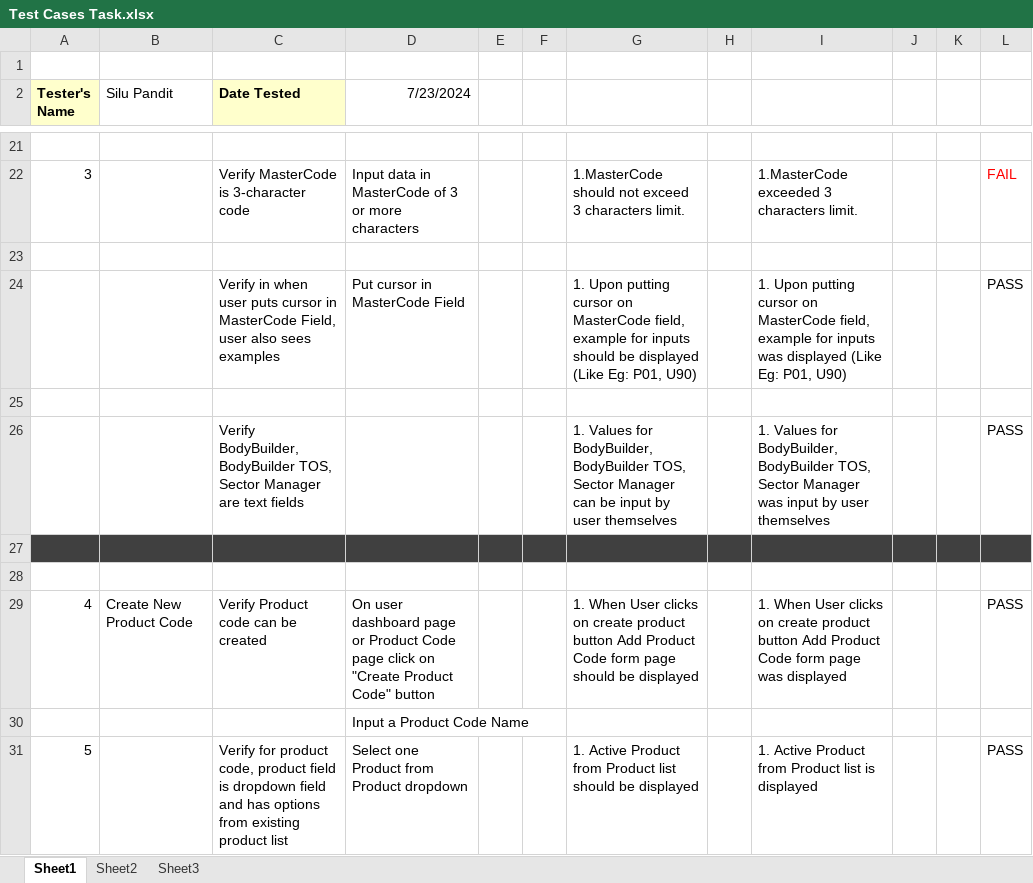
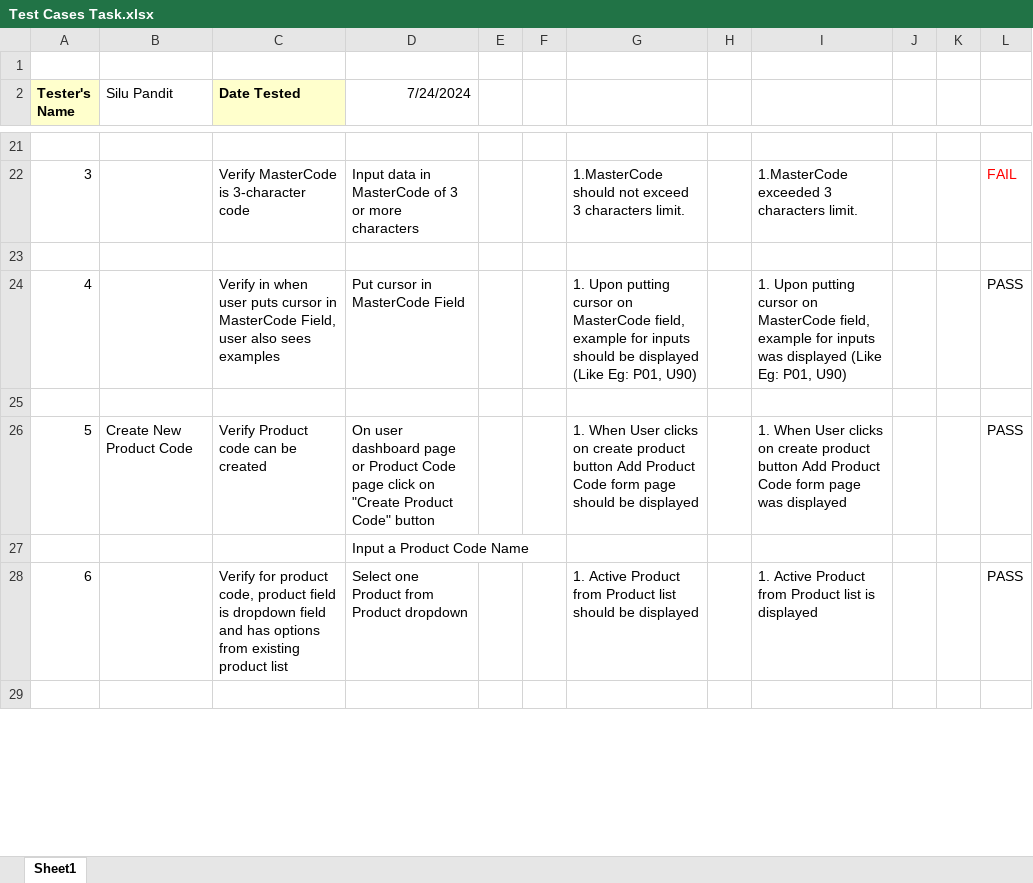
Before and after one commit to silupandit/QualityHub, an Excel workbook: Test Cases Task.xlsx, sheet Sheet1, drawn as a sheet; only a part is shown, gaps mark what is left out; values as stored, in another font and other column widths than the file's, no borders; removed rows and columns are numbered as before the commit, all else as after; the diff covers the shown part only; the diff names each change by its address in the sheet, - before the commit and + after, or states it on an @@ line.

```diff
--- a/Test Cases Task.xlsx (sheet Sheet1)
+++ b/Test Cases Task.xlsx (sheet Sheet1)
-sheet tab: Sheet2
-sheet tab: Sheet3
-D2: 7/23/2024
+D2: 7/24/2024
-A24 (Tester's Name): (empty)
+A24 (Tester's Name): 4
-row 26:  |  | Verify BodyBuilder, BodyBuilder TOS, Sector Manager are text fields |  |  |  | 1. Values for BodyBuilder, BodyBuilder TOS, Sector Manager can be input by user themselves |  | 1. Values for BodyBuilder, BodyBuilder TOS, Sector Manager was input by user themselves |  |  | PASS
+row 26: 5 | Create New Product Code | Verify Product code can be created | On user dashboard page or Product Code page click on "Create Product Code" button |  |  | 1. When User clicks on create product button Add Product Code form page should be displayed |  | 1. When User clicks on create product button Add Product Code form page was displayed |  |  | PASS
@@ row 30 moved to row 27: Input a Product Code Name @@
+row 28: 6 |  | Verify for product code, product field is dropdown field and has options from existing product list | Select one Product from Product dropdown |  |  | 1. Active Product from Product list should be displayed |  | 1. Active Product from Product list is displayed |  |  | PASS
-A29:L29 fill: #404040
+A29:L29 fill: none
-row 28: (empty)
-row 29: 4 | Create New Product Code | Verify Product code can be created | On user dashboard page or Product Code page click on "Create Product Code" button |  |  | 1. When User clicks on create product button Add Product Code form page should be displayed |  | 1. When User clicks on create product button Add Product Code form page was displayed |  |  | PASS
-row 31: 5 |  | Verify for product code, product field is dropdown field and has options from existing product list | Select one Product from Product dropdown |  |  | 1. Active Product from Product list should be displayed |  | 1. Active Product from Product list is displayed |  |  | PASS
```
Also changed, not shown: 9 added rows, 9 removed rows, 1 moved row, 15 edited cells and cell formats elsewhere in this sheet, Bug Report.xlsx, 3 other files.
